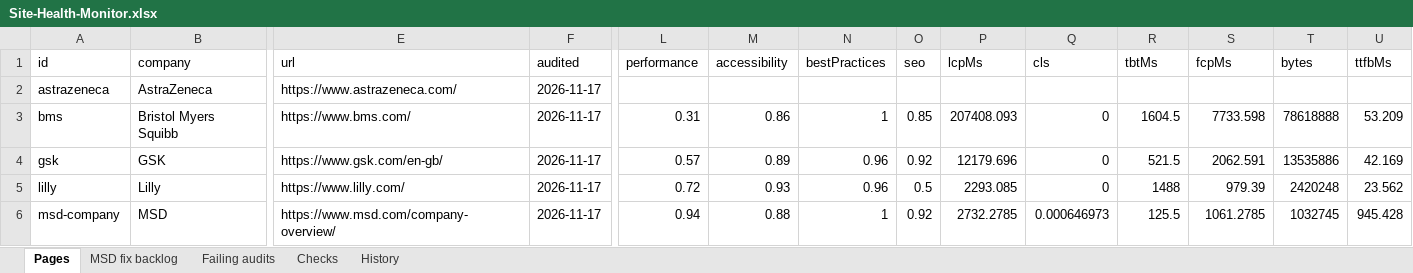
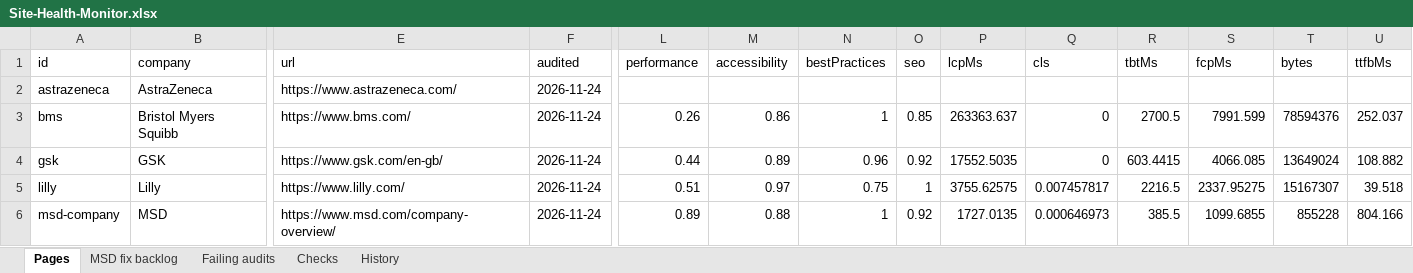
Before and after one commit to f20230125-sudo/site-health-monitor, an Excel workbook: excel/Site-Health-Monitor.xlsx, sheet Pages, drawn as a sheet; only a part is shown, gaps mark what is left out; values as stored, in another font and other column widths than the file's, no borders; the diff covers the shown part only; the diff names each change by its address in the sheet, - before the commit and + after, or states it on an @@ line.

```diff
--- a/excel/Site-Health-Monitor.xlsx (sheet Pages)
+++ b/excel/Site-Health-Monitor.xlsx (sheet Pages)
-F2:F6 (audited): 2026-11-17
+F2:F6 (audited): 2026-11-24
-L3 (performance): 0.31
+L3 (performance): 0.26
-P3 (lcpMs): 207408.093
+P3 (lcpMs): 263363.637
-R3 (tbtMs): 1604.5
+R3 (tbtMs): 2700.5
-S3 (fcpMs): 7733.598
+S3 (fcpMs): 7991.599
-T3 (bytes): 78618888
+T3 (bytes): 78594376
-U3 (ttfbMs): 53.209
+U3 (ttfbMs): 252.037
-L4 (performance): 0.57
+L4 (performance): 0.44
-P4 (lcpMs): 12179.696
+P4 (lcpMs): 17552.5035
-R4 (tbtMs): 521.5
+R4 (tbtMs): 603.4415
-S4 (fcpMs): 2062.591
+S4 (fcpMs): 4066.085
-T4 (bytes): 13535886
+T4 (bytes): 13649024
-U4 (ttfbMs): 42.169
+U4 (ttfbMs): 108.882
-L5 (performance): 0.72
+L5 (performance): 0.51
-M5 (accessibility): 0.93
+M5 (accessibility): 0.97
-N5 (bestPractices): 0.96
+N5 (bestPractices): 0.75
-O5 (seo): 0.5
+O5 (seo): 1
-P5 (lcpMs): 2293.085
+P5 (lcpMs): 3755.62575
-Q5 (cls): 0
+Q5 (cls): 0.007457817
-R5 (tbtMs): 1488
+R5 (tbtMs): 2216.5
-S5 (fcpMs): 979.39
+S5 (fcpMs): 2337.95275
-T5 (bytes): 2420248
+T5 (bytes): 15167307
-U5 (ttfbMs): 23.562
+U5 (ttfbMs): 39.518
-L6 (performance): 0.94
+L6 (performance): 0.89
-P6 (lcpMs): 2732.2785
+P6 (lcpMs): 1727.0135
-R6 (tbtMs): 125.5
+R6 (tbtMs): 385.5
-S6 (fcpMs): 1061.2785
+S6 (fcpMs): 1099.6855
-T6 (bytes): 1032745
+T6 (bytes): 855228
-U6 (ttfbMs): 945.428
+U6 (ttfbMs): 804.166
```
Also changed, not shown: 55 edited cells elsewhere in this sheet, sheet Failing audits, sheet MSD fix backlog, sheet History, site/public/downloads/Site-Health-Monitor.xlsx, 14 other files.
